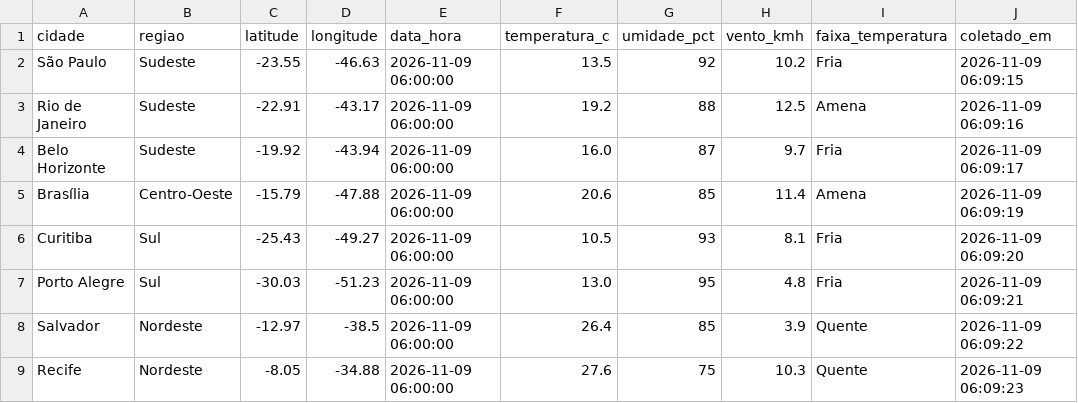
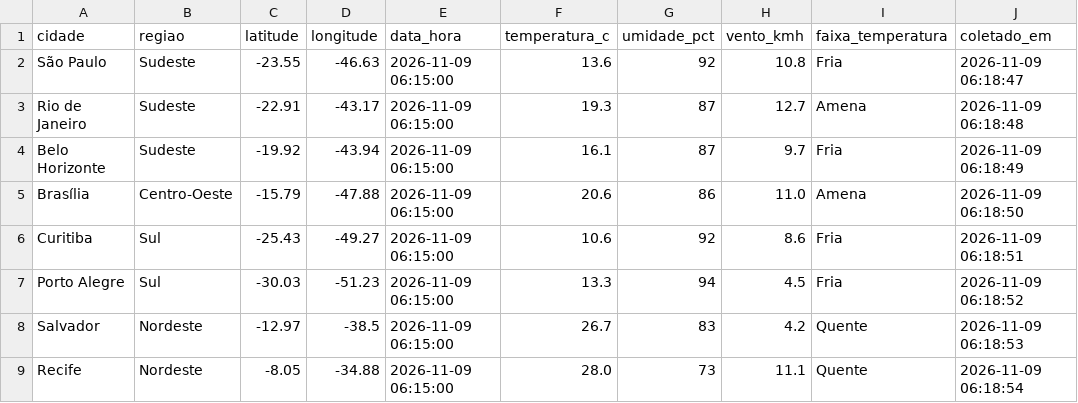
Before and after one commit to rendell-arruda/projeto_coleta_clima, a CSV file: dataset_clima_brasil.csv, drawn as a sheet; only a part is shown; the diff covers the shown part only.

```diff
--- a/dataset_clima_brasil.csv
+++ b/dataset_clima_brasil.csv
@@ -1,9 +1,9 @@
 cidade,regiao,latitude,longitude,data_hora,temperatura_c,umidade_pct,vento_kmh,faixa_temperatura,coletado_em
-São Paulo,Sudeste,-23.55,-46.63,2026-11-09 06:00:00,13.5,92,10.2,Fria,2026-11-09 06:09:15
-Rio de Janeiro,Sudeste,-22.91,-43.17,2026-11-09 06:00:00,19.2,88,12.5,Amena,2026-11-09 06:09:16
-Belo Horizonte,Sudeste,-19.92,-43.94,2026-11-09 06:00:00,16.0,87,9.7,Fria,2026-11-09 06:09:17
-Brasília,Centro-Oeste,-15.79,-47.88,2026-11-09 06:00:00,20.6,85,11.4,Amena,2026-11-09 06:09:19
-Curitiba,Sul,-25.43,-49.27,2026-11-09 06:00:00,10.5,93,8.1,Fria,2026-11-09 06:09:20
-Porto Alegre,Sul,-30.03,-51.23,2026-11-09 06:00:00,13.0,95,4.8,Fria,2026-11-09 06:09:21
-Salvador,Nordeste,-12.97,-38.5,2026-11-09 06:00:00,26.4,85,3.9,Quente,2026-11-09 06:09:22
-Recife,Nordeste,-8.05,-34.88,2026-11-09 06:00:00,27.6,75,10.3,Quente,2026-11-09 06:09:23
+São Paulo,Sudeste,-23.55,-46.63,2026-11-09 06:15:00,13.6,92,10.8,Fria,2026-11-09 06:18:47
+Rio de Janeiro,Sudeste,-22.91,-43.17,2026-11-09 06:15:00,19.3,87,12.7,Amena,2026-11-09 06:18:48
+Belo Horizonte,Sudeste,-19.92,-43.94,2026-11-09 06:15:00,16.1,87,9.7,Fria,2026-11-09 06:18:49
+Brasília,Centro-Oeste,-15.79,-47.88,2026-11-09 06:15:00,20.6,86,11.0,Amena,2026-11-09 06:18:50
+Curitiba,Sul,-25.43,-49.27,2026-11-09 06:15:00,10.6,92,8.6,Fria,2026-11-09 06:18:51
+Porto Alegre,Sul,-30.03,-51.23,2026-11-09 06:15:00,13.3,94,4.5,Fria,2026-11-09 06:18:52
+Salvador,Nordeste,-12.97,-38.5,2026-11-09 06:15:00,26.7,83,4.2,Quente,2026-11-09 06:18:53
+Recife,Nordeste,-8.05,-34.88,2026-11-09 06:15:00,28.0,73,11.1,Quente,2026-11-09 06:18:54
```
Also changed, not shown: 17 edited cells elsewhere in this file, clima_bruto.csv, 5 other files.
